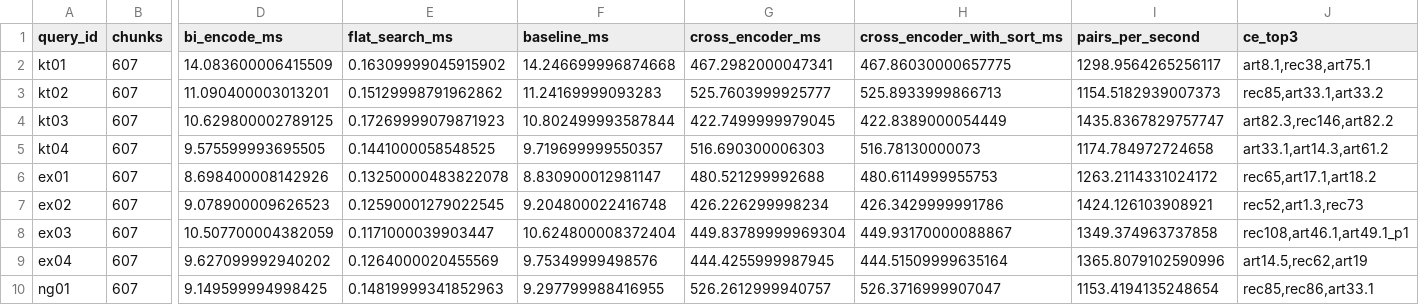
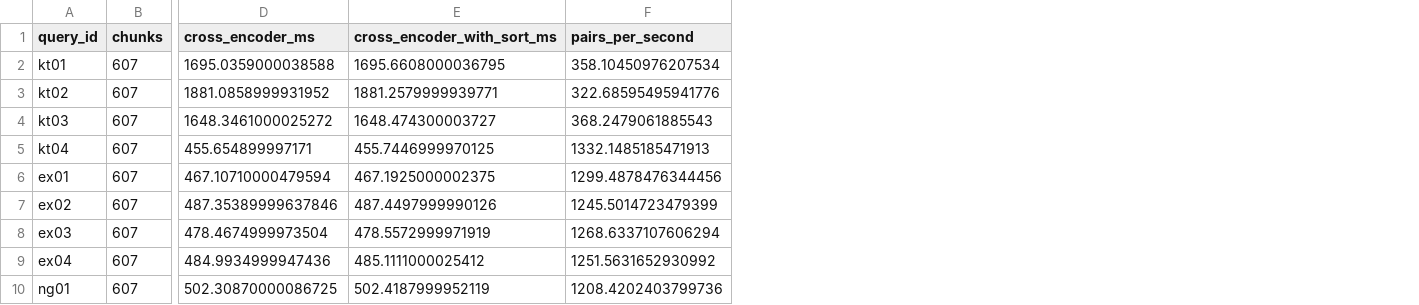
Before and after one commit to itikelabhaskar/gdpr-rag-rerank, a CSV file: results/scaling_trials.csv, drawn as a sheet; only a part is shown, gaps mark what is left out; removed rows and columns are numbered as before the commit, all else as after; the diff covers the shown part only; the diff names each change by its address in the sheet, - before the commit and + after, or states it on an @@ line.

Commit message:
Fix timing reports, restore notebook notes, tidy charts
- rerank share of end to end uses the live requests on both sides
- scaling reuses the isolated encode + search timings
- regenerate switch for answers works again
- metric definitions and step notes back in the notebook, readme rewritten

```diff
--- a/results/scaling_trials.csv
+++ b/results/scaling_trials.csv
-column D (bi_encode_ms), rows 2-10: 14.083600006415509 | 11.090400003013201 | 10.629800002789125 | 9.575599993695505 | 8.698400008142926 | 9.078900009626523 | 10.507700004382059 | 9.627099992940202 | 9.149599994998425
-column E (flat_search_ms), rows 2-10: 0.16309999045915902 | 0.15129998791962862 | 0.17269999079871923 | 0.1441000058548525 | 0.13250000483822078 | 0.12590001279022545 | 0.1171000039903447 | 0.1264000020455569 | 0.14819999341852963
-column F (baseline_ms), rows 2-10: 14.246699996874668 | 11.24169999093283 | 10.802499993587844 | 9.719699999550357 | 8.830900012981147 | 9.204800022416748 | 10.624800008372404 | 9.75349999498576 | 9.297799988416955
-column J (ce_top3), rows 2-10: art8.1,rec38,art75.1 | rec85,art33.1,art33.2 | art82.3,rec146,art82.2 | art33.1,art14.3,art61.2 | rec65,art17.1,art18.2 | rec52,art1.3,rec73 | rec108,art46.1,art49.1_p1 | art14.5,rec62,art19 | rec85,rec86,art33.1
-D2 (cross_encoder_ms): 467.2982000047341
+D2 (cross_encoder_ms): 1695.0359000038588
-E2 (cross_encoder_with_sort_ms): 467.86030000657775
+E2 (cross_encoder_with_sort_ms): 1695.6608000036795
-F2 (pairs_per_second): 1298.9564265256117
+F2 (pairs_per_second): 358.10450976207534
-D3 (cross_encoder_ms): 525.7603999925777
+D3 (cross_encoder_ms): 1881.0858999931952
-E3 (cross_encoder_with_sort_ms): 525.8933999866713
+E3 (cross_encoder_with_sort_ms): 1881.2579999939771
-F3 (pairs_per_second): 1154.5182939007373
+F3 (pairs_per_second): 322.68595495941776
-D4 (cross_encoder_ms): 422.7499999979045
+D4 (cross_encoder_ms): 1648.3461000025272
-E4 (cross_encoder_with_sort_ms): 422.8389000054449
+E4 (cross_encoder_with_sort_ms): 1648.474300003727
-F4 (pairs_per_second): 1435.8367829757747
+F4 (pairs_per_second): 368.2479061885543
-D5 (cross_encoder_ms): 516.690300006303
+D5 (cross_encoder_ms): 455.654899997171
-E5 (cross_encoder_with_sort_ms): 516.78130000073
+E5 (cross_encoder_with_sort_ms): 455.7446999970125
-F5 (pairs_per_second): 1174.784972724658
+F5 (pairs_per_second): 1332.1485185471913
-D6 (cross_encoder_ms): 480.521299992688
+D6 (cross_encoder_ms): 467.10710000479594
-E6 (cross_encoder_with_sort_ms): 480.6114999955753
+E6 (cross_encoder_with_sort_ms): 467.1925000002375
-F6 (pairs_per_second): 1263.2114331024172
+F6 (pairs_per_second): 1299.4878476344456
-D7 (cross_encoder_ms): 426.226299998234
+D7 (cross_encoder_ms): 487.35389999637846
-E7 (cross_encoder_with_sort_ms): 426.3429999991786
+E7 (cross_encoder_with_sort_ms): 487.4497999990126
-F7 (pairs_per_second): 1424.126103908921
+F7 (pairs_per_second): 1245.5014723479399
-D8 (cross_encoder_ms): 449.83789999969304
+D8 (cross_encoder_ms): 478.4674999973504
-E8 (cross_encoder_with_sort_ms): 449.93170000088867
+E8 (cross_encoder_with_sort_ms): 478.5572999971919
-F8 (pairs_per_second): 1349.374963737858
+F8 (pairs_per_second): 1268.6337107606294
-D9 (cross_encoder_ms): 444.4255999987945
+D9 (cross_encoder_ms): 484.9934999947436
-E9 (cross_encoder_with_sort_ms): 444.51509999635164
+E9 (cross_encoder_with_sort_ms): 485.1111000025412
-F9 (pairs_per_second): 1365.8079102590996
+F9 (pairs_per_second): 1251.5631652930992
-D10 (cross_encoder_ms): 526.2612999940757
+D10 (cross_encoder_ms): 502.30870000086725
-E10 (cross_encoder_with_sort_ms): 526.3716999907047
+E10 (cross_encoder_with_sort_ms): 502.4187999952119
-F10 (pairs_per_second): 1153.4194135248654
+F10 (pairs_per_second): 1208.4202403799736
```
Also changed, not shown: 21 edited cells elsewhere in this file, results/latency.csv, results/latency_llm.csv, 19 other files.
